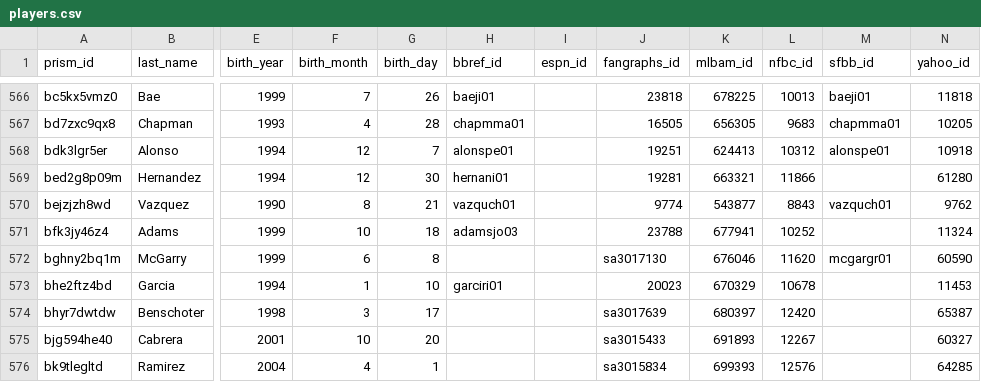
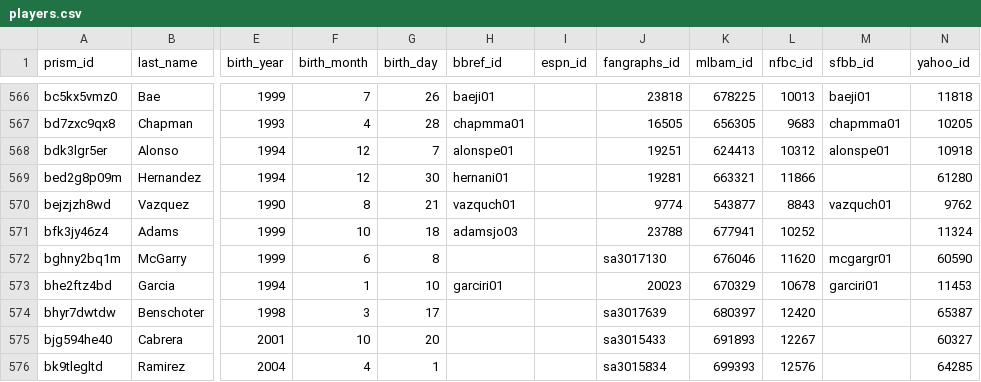
Before and after one commit to StatsVine/prism-crosswalk-data, a CSV file: data/mlb/players.csv, drawn as a sheet; only a part is shown, gaps mark what is left out; the diff names each change by its address in the sheet, - before the commit and + after, or states it on an @@ line.

Commit message:
mlb: Add sfbb for Garcia, Rico

```diff
--- a/data/mlb/players.csv
+++ b/data/mlb/players.csv
-M573 (sfbb_id): (empty)
+M573 (sfbb_id): garciri01
```
